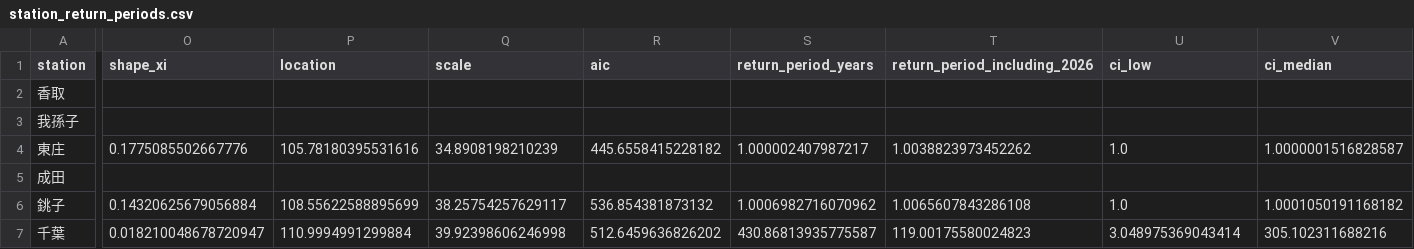
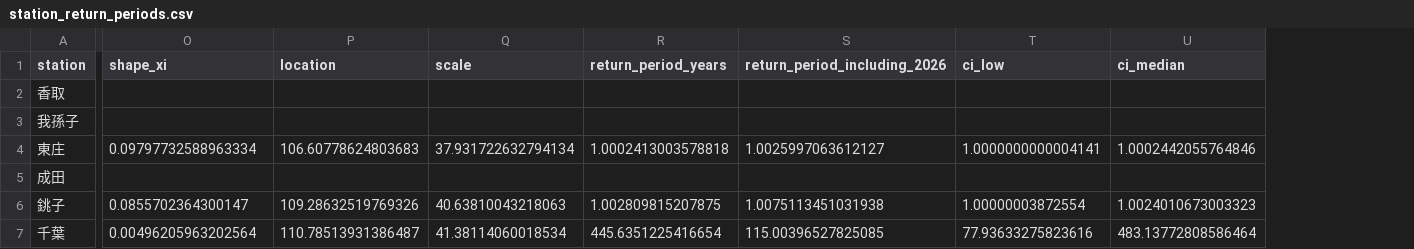
Before and after one commit to wm-ytakano/chiba-heavy-rain, a CSV file: results/station_return_periods.csv, drawn as a sheet; only a part is shown, gaps mark what is left out; removed rows and columns are numbered as before the commit, all else as after; the diff covers the shown part only; the diff names each change by its address in the sheet, - before the commit and + after, or states it on an @@ line.

```diff
--- a/results/station_return_periods.csv
+++ b/results/station_return_periods.csv
-column R (aic), rows 4-7: 445.6558415228182 |  | 536.854381873132 | 512.6459636826202
-O4 (shape_xi): 0.1775085502667776
+O4 (shape_xi): 0.09797732588963334
-P4 (location): 105.78180395531616
+P4 (location): 106.60778624803683
-Q4 (scale): 34.8908198210239
+Q4 (scale): 37.931722632794134
-R4 (return_period_years): 1.000002407987217
+R4 (return_period_years): 1.0002413003578818
-S4 (return_period_including_2026): 1.0038823973452262
+S4 (return_period_including_2026): 1.0025997063612127
-T4 (ci_low): 1.0
+T4 (ci_low): 1.0000000000004141
-U4 (ci_median): 1.0000001516828587
+U4 (ci_median): 1.0002442055764846
-O6 (shape_xi): 0.14320625679056884
+O6 (shape_xi): 0.0855702364300147
-P6 (location): 108.55622588895699
+P6 (location): 109.28632519769326
-Q6 (scale): 38.25754257629117
+Q6 (scale): 40.63810043218063
-R6 (return_period_years): 1.0006982716070962
+R6 (return_period_years): 1.002809815207875
-S6 (return_period_including_2026): 1.0065607843286108
+S6 (return_period_including_2026): 1.0075113451031938
-T6 (ci_low): 1.0
+T6 (ci_low): 1.00000003872554
-U6 (ci_median): 1.0001050191168182
+U6 (ci_median): 1.0024010673003323
-O7 (shape_xi): 0.018210048678720947
+O7 (shape_xi): 0.00496205963202564
-P7 (location): 110.9994991299884
+P7 (location): 110.78513931386487
-Q7 (scale): 39.92398606246998
+Q7 (scale): 41.38114060018534
-R7 (return_period_years): 430.86813935775587
+R7 (return_period_years): 445.6351225416654
-S7 (return_period_including_2026): 119.00175580024823
+S7 (return_period_including_2026): 115.00396527825085
-T7 (ci_low): 3.048975369043414
+T7 (ci_low): 77.93633275823616
-U7 (ci_median): 305.102311688216
+U7 (ci_median): 483.13772808586464
```
Also changed, not shown: 84 edited cells elsewhere in this file, results/historical_1976_2014_return_periods.csv, 9 other files.
